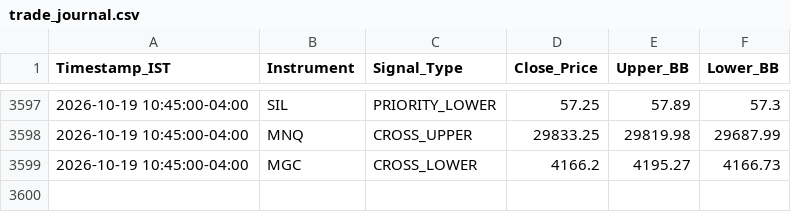
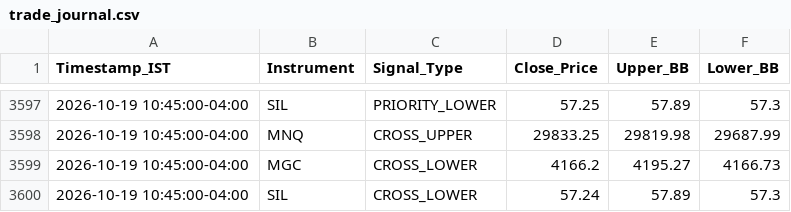
Before and after one commit to RohithBasha/Lucid-alters, a CSV file: trade_journal.csv, drawn as a sheet; only a part is shown, gaps mark what is left out.

```diff
--- a/trade_journal.csv
+++ b/trade_journal.csv
@@ -3599 +3599,2 @@ Timestamp_IST,Instrument,Signal_Type,Close_Price,Upper_BB,Lower_BB
 2026-10-19 10:45:00-04:00,MGC,CROSS_LOWER,4166.2,4195.27,4166.73
+2026-10-19 10:45:00-04:00,SIL,CROSS_LOWER,57.24,57.89,57.3
```
Also changed, not shown: 1 other file.
